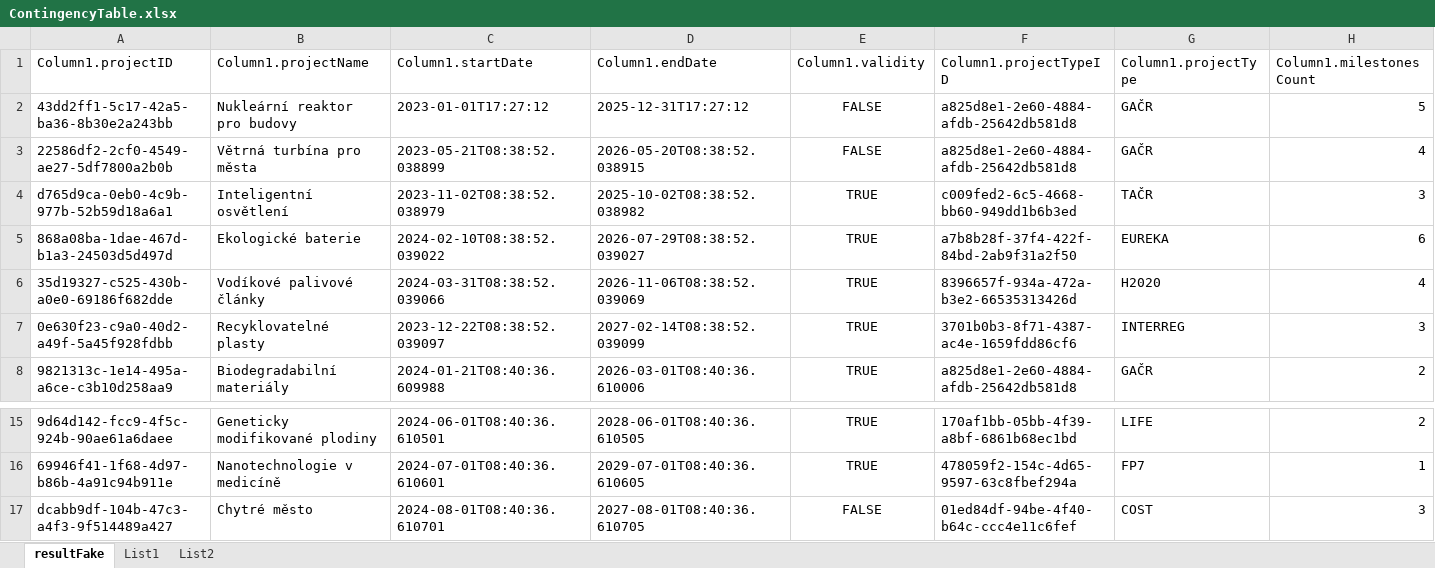
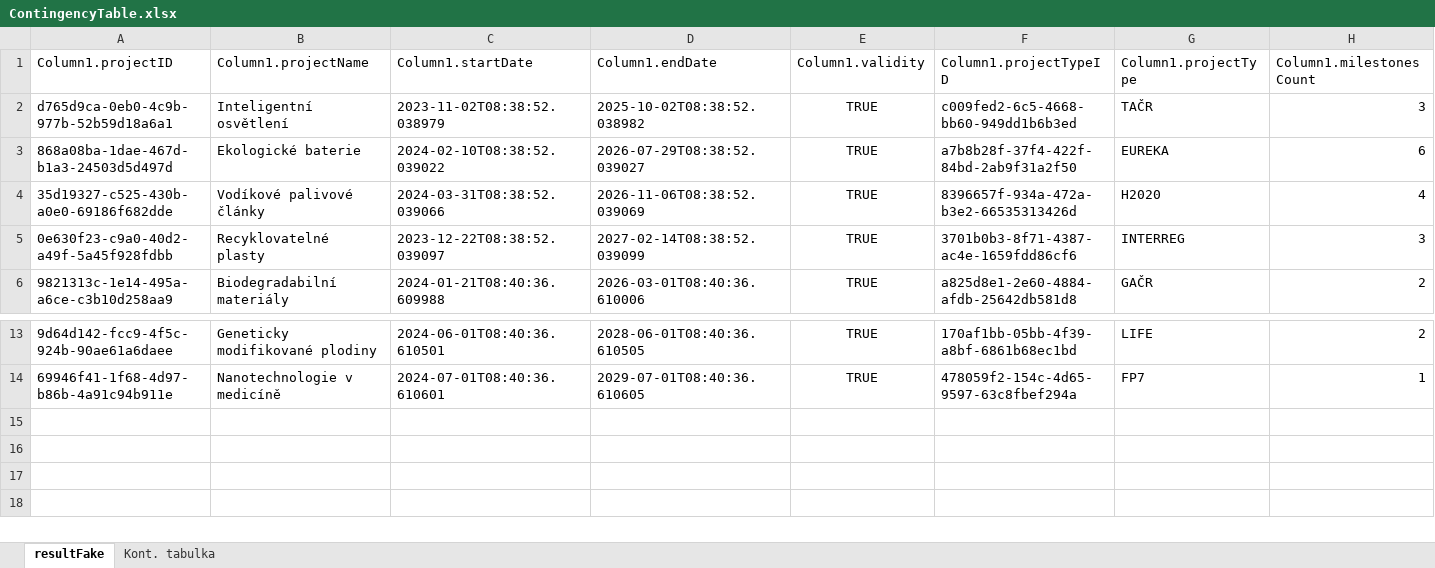
Before and after one commit to ChaloupkaM01/ProjectsAnalysis, an Excel workbook: ContingencyTable.xlsx, sheet resultFake, drawn as a sheet; only a part is shown, gaps mark what is left out; values as stored, in another font and other column widths than the file's, no borders; charts and pictures and table styles not drawn; rows hold the shown columns only; the diff names each change by its address in the sheet, - before the commit and + after, or states it on an @@ line.

```diff
--- a/ContingencyTable.xlsx (sheet resultFake)
+++ b/ContingencyTable.xlsx (sheet resultFake)
-sheet tab: List1
-sheet tab: List2
+sheet tab: Kont. tabulka
-row 2: 43dd2ff1-5c17-42a5-ba36-8b30e2a243bb | Nukleární reaktor pro budovy | 2023-01-01T17:27:12 | 2025-12-31T17:27:12 | FALSE | a825d8e1-2e60-4884-afdb-25642db581d8 | GAČR | 5
-row 3: 22586df2-2cf0-4549-ae27-5df7800a2b0b | Větrná turbína pro města | 2023-05-21T08:38:52.038899 | 2026-05-20T08:38:52.038915 | FALSE | a825d8e1-2e60-4884-afdb-25642db581d8 | GAČR | 4
-row 17: dcabb9df-104b-47c3-a4f3-9f514489a427 | Chytré město | 2024-08-01T08:40:36.610701 | 2027-08-01T08:40:36.610705 | FALSE | 01ed84df-94be-4f40-b64c-ccc4e11c6fef | COST | 3
```
Also changed, not shown: charts or pictures, 3 other files.
